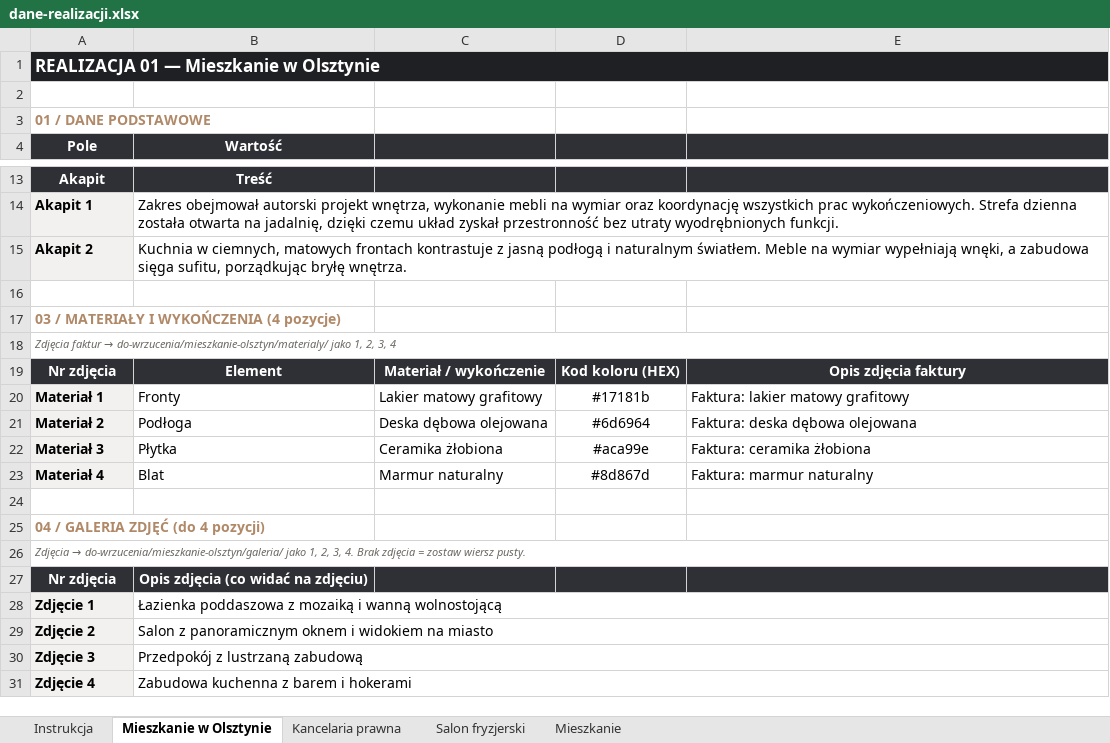
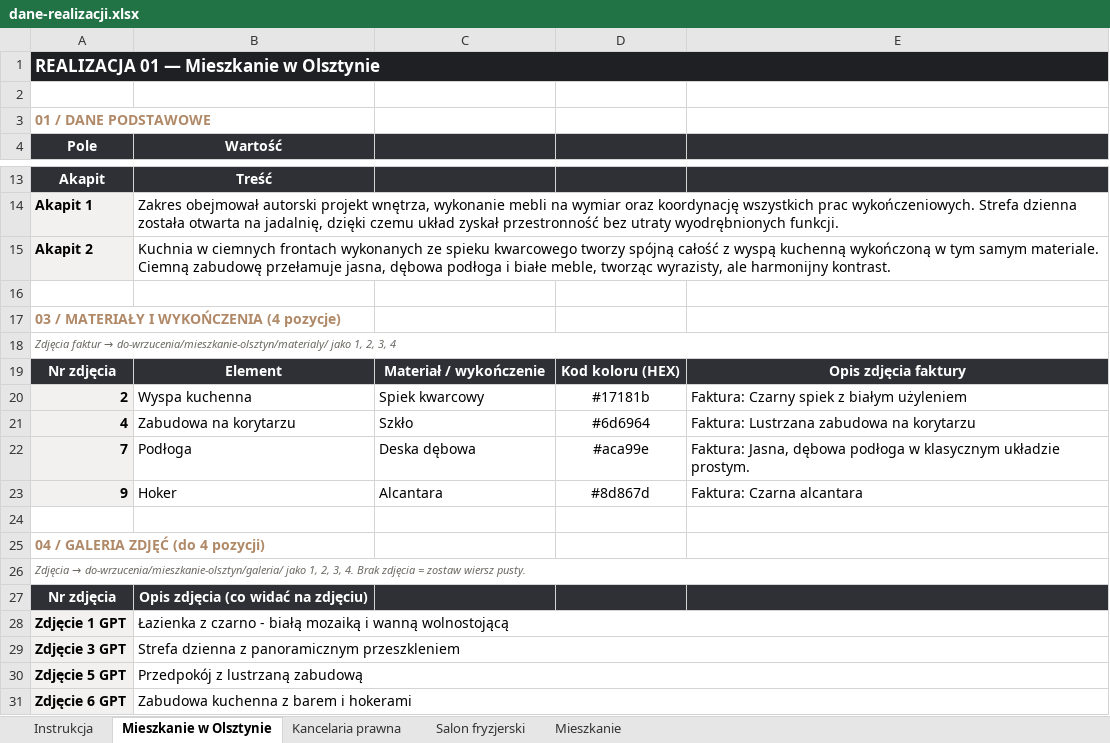
Before and after one commit to MichalZborowskii/bazzo-interiors, an Excel workbook: dane-realizacji.xlsx, sheet Mieszkanie w Olsztynie, drawn as a sheet; only a part is shown, gaps mark what is left out; values as stored, in another font and other column widths than the file's, no borders; removed rows and columns are numbered as before the commit, all else as after; the diff covers the shown part only; the diff names each change by its address in the sheet, - before the commit and + after, or states it on an @@ line.

```diff
--- a/dane-realizacji.xlsx (sheet Mieszkanie w Olsztynie)
+++ b/dane-realizacji.xlsx (sheet Mieszkanie w Olsztynie)
-B15 (Wartość): Kuchnia w ciemnych, matowych frontach kontrastuje z jasną podłogą i naturalnym światłem. Meble na wymiar wypełniają wnęki, a zabudowa sięga sufitu, porządkując bryłę wnętrza.
+B15 (Wartość): Kuchnia w ciemnych frontach wykonanych ze spieku kwarcowego tworzy spójną całość z wyspą kuchenną wykończoną w tym samym materiale. Ciemną zabudowę przełamuje jasna, dębowa podłoga i białe meble, tworząc wyrazisty, ale harmonijny kontrast.
-row 20: Materiał 1 | Fronty | Lakier matowy grafitowy | #17181b | Faktura: lakier matowy grafitowy
-row 21: Materiał 2 | Podłoga | Deska dębowa olejowana | #6d6964 | Faktura: deska dębowa olejowana
-row 22: Materiał 3 | Płytka | Ceramika żłobiona | #aca99e | Faktura: ceramika żłobiona
-row 23: Materiał 4 | Blat | Marmur naturalny | #8d867d | Faktura: marmur naturalny
+row 20: 2 | Wyspa kuchenna | Spiek kwarcowy | #17181b | Faktura: Czarny spiek z białym użyleniem
+row 21: 4 | Zabudowa na korytarzu | Szkło | #6d6964 | Faktura: Lustrzana zabudowa na korytarzu
+row 22: 7 | Podłoga | Deska dębowa | #aca99e | Faktura: Jasna, dębowa podłoga w klasycznym układzie prostym.
+row 23: 9 | Hoker | Alcantara | #8d867d | Faktura: Czarna alcantara
-row 28: Zdjęcie 1 | Łazienka poddaszowa z mozaiką i wanną wolnostojącą
-row 29: Zdjęcie 2 | Salon z panoramicznym oknem i widokiem na miasto
+row 28: Zdjęcie 1 GPT | Łazienka z czarno - białą mozaiką i wanną wolnostojącą
+row 29: Zdjęcie 3 GPT | Strefa dzienna z panoramicznym przeszkleniem
-A30 (Pole): Zdjęcie 3
+A30 (Pole): Zdjęcie 5 GPT
-A31 (Pole): Zdjęcie 4
+A31 (Pole): Zdjęcie 6 GPT
```
Also changed, not shown: 4 edited cells elsewhere in this sheet, sheet Salon fryzjerski, sheet Mieszkanie, 31 other files.
